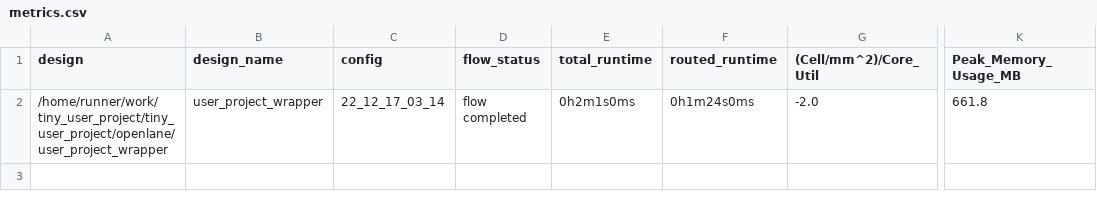
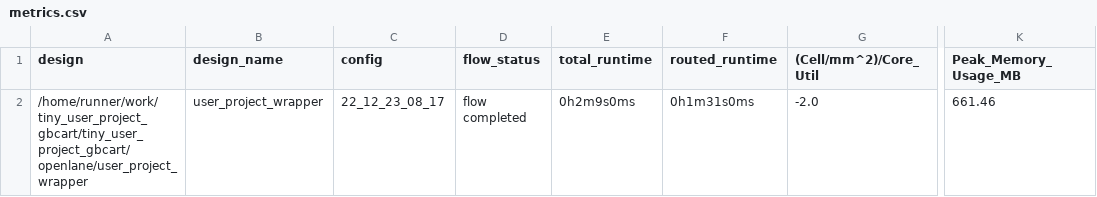
Before and after one commit to mdagois/tiny_user_project_gbcart, a CSV file: signoff/user_project_wrapper/metrics.csv, drawn as a sheet; only a part is shown, gaps mark what is left out; the diff names each change by its address in the sheet, - before the commit and + after, or states it on an @@ line.

Commit message:
harden project [skip ci]

```diff
--- a/signoff/user_project_wrapper/metrics.csv
+++ b/signoff/user_project_wrapper/metrics.csv
-A2 (design): /home/runner/work/tiny_user_project/tiny_user_project/openlane/user_project_wrapper
+A2 (design): /home/runner/work/tiny_user_project_gbcart/tiny_user_project_gbcart/openlane/user_project_wrapper
-C2 (config): 22_12_17_03_14
+C2 (config): 22_12_23_08_17
-E2 (total_runtime): 0h2m1s0ms
+E2 (total_runtime): 0h2m9s0ms
-F2 (routed_runtime): 0h1m24s0ms
+F2 (routed_runtime): 0h1m31s0ms
-K2 (Peak_Memory_Usage_MB): 661.8
+K2 (Peak_Memory_Usage_MB): 661.46
```
Also changed, not shown: signoff/tiny_user_project/metrics.csv, 19 other files.
